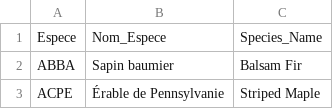
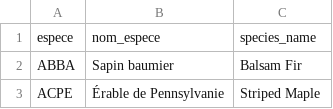
Before and after one commit to pmarchand1/ECL7102, a CSV file: labos/codes_especes.csv, drawn as a sheet; only a part is shown; removed rows and columns are numbered as before the commit, all else as after; the diff names each change by its address in the sheet, - before the commit and + after, or states it on an @@ line.

```diff
--- a/labos/codes_especes.csv
+++ b/labos/codes_especes.csv
-row 1: Espece | Nom_Espece | Species_Name
+row 1: espece | nom_espece | species_name
```
Also changed, not shown: donnees/cours1_kejimkujik.csv, labos/cours1_kejimkujik.csv, 17 other files.
